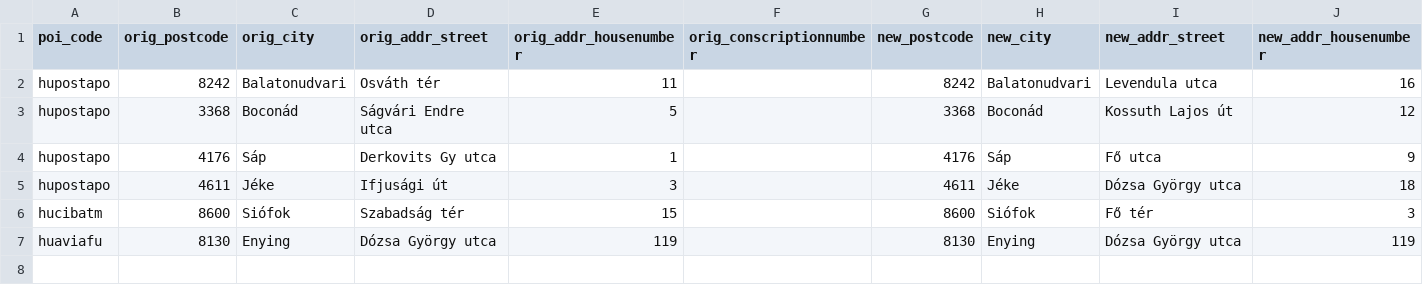
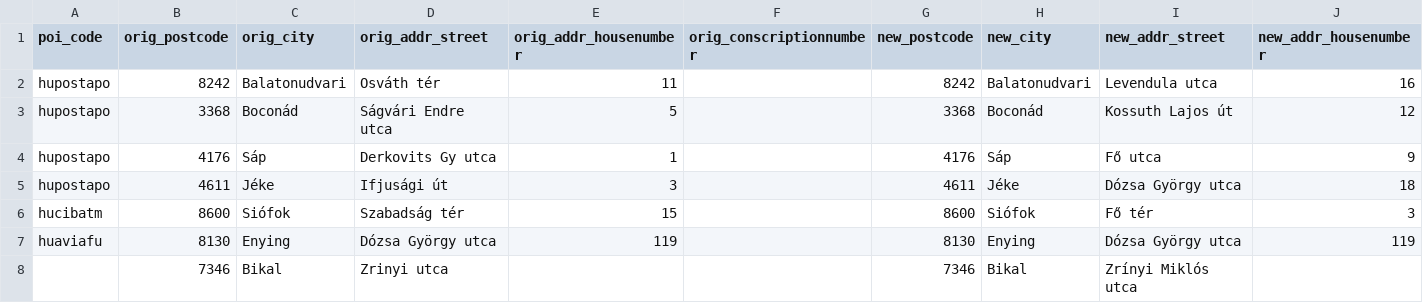
Before and after one commit to KAMI911/osm_poi_matchmaker, a CSV file: download/poi_patch.csv, drawn as a sheet; only a part is shown; rows hold the shown columns only; the diff names each change by its address in the sheet, - before the commit and + after, or states it on an @@ line.

Commit message:
Update patch table datasource file

```diff
--- a/download/poi_patch.csv
+++ b/download/poi_patch.csv
+row 8:  | 7346 | Bikal | Zrinyi utca |  |  | 7346 | Bikal | Zrínyi Miklós utca
```
